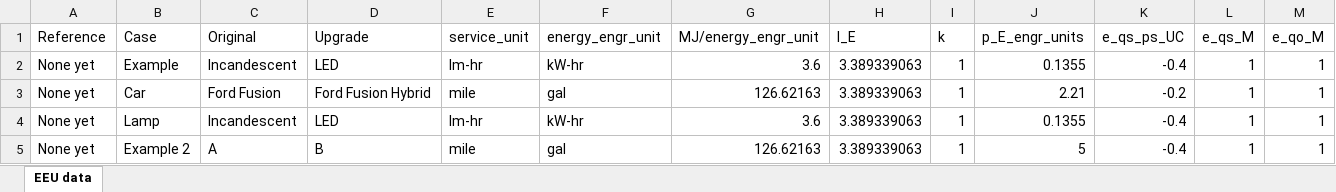
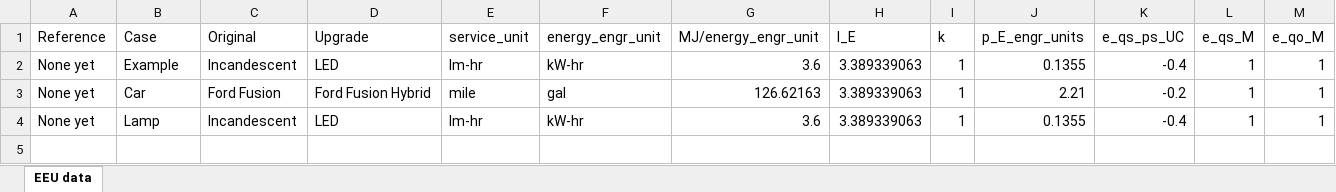
Before and after one commit to MatthewHeun/ReboundPaper2019, an Excel workbook: data/eeu_data.xlsx, sheet EEU data, drawn as a sheet; only a part is shown; values as stored, in another font and other column widths than the file's, no borders; rows hold the shown columns only; the diff names each change by its address in the sheet, - before the commit and + after, or states it on an @@ line.

Commit message:
Eliminate old example

```diff
--- a/data/eeu_data.xlsx (sheet EEU data)
+++ b/data/eeu_data.xlsx (sheet EEU data)
-row 5: None yet | Example 2 | A | B | mile | gal | 126.62163 | 3.389339063 | 1 | 5 | -0.4 | 1 | 1
```
